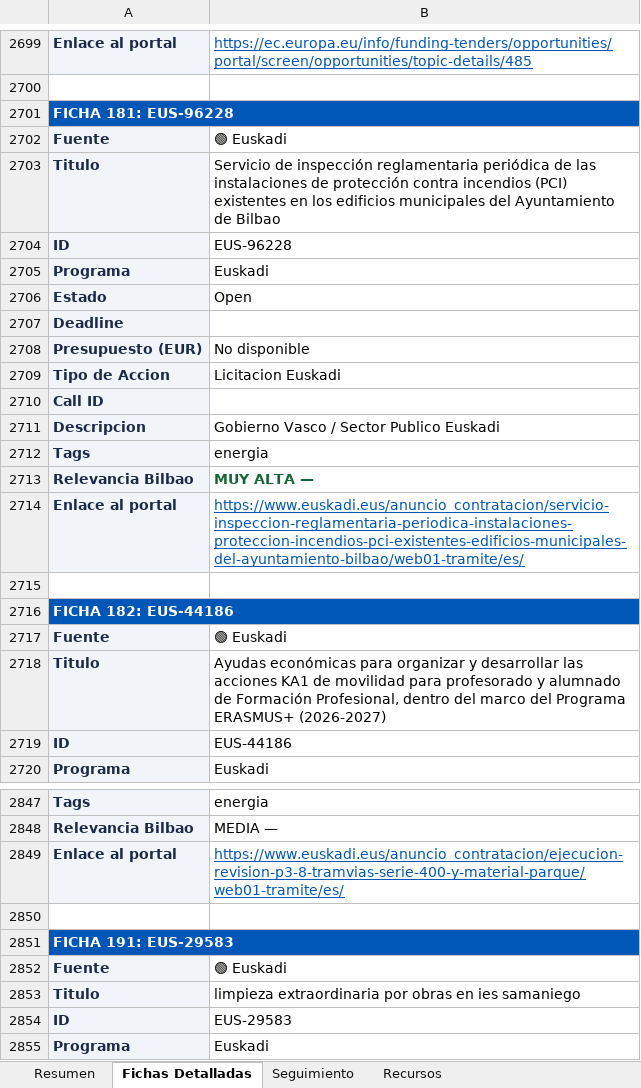
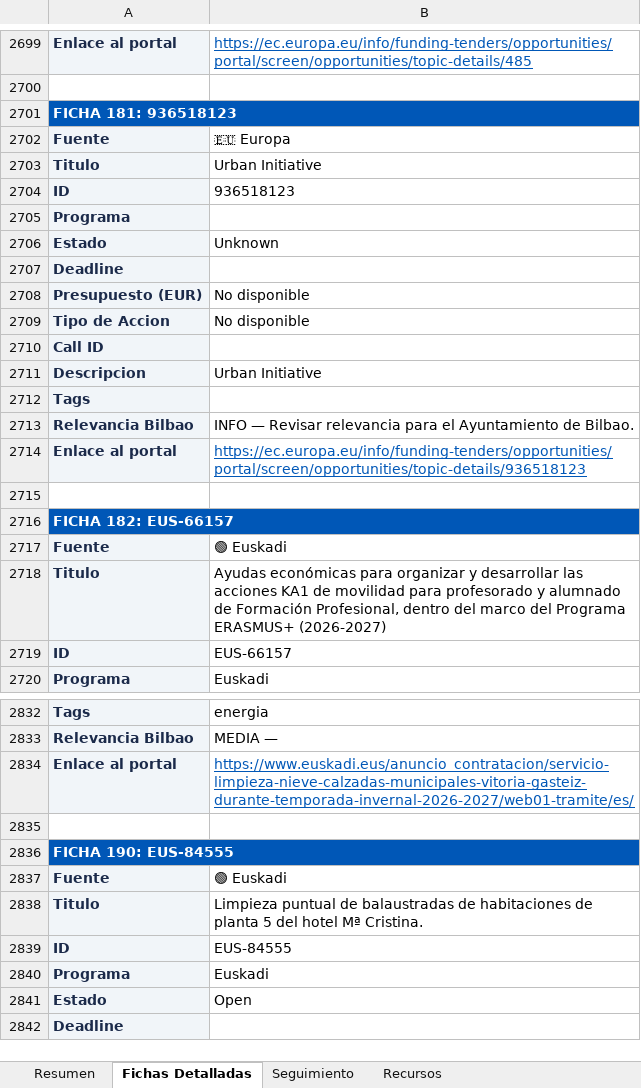
Before and after one commit to haguirre-lab/eu-funding-radar, an Excel workbook: docs/resultados_convocatorias.xlsx, sheet Fichas Detalladas, drawn as a sheet; only a part is shown, gaps mark what is left out; the shorter side is filled out with more unchanged rows; values as stored, in another font and other column widths than the file's, no borders; addresses are those after the commit; the diff covers the shown part only; the diff names each change by its address in the sheet, - before the commit and + after, or states it on an @@ line.

```diff
--- a/docs/resultados_convocatorias.xlsx (sheet Fichas Detalladas)
+++ b/docs/resultados_convocatorias.xlsx (sheet Fichas Detalladas)
-A2701: FICHA 181: EUS-96228
+A2701: FICHA 181: 936518123
@@ row 2702 moved to row 2852: Fuente @@
+row 2702: Fuente | 🇪🇺 Europa
-B2703: Servicio de inspección reglamentaria periódica de las instalaciones de protección contra incendios (PCI) existentes en los edificios municipales del Ayuntamiento de Bilbao
+B2703: Urban Initiative
-B2704: EUS-96228
+B2704: 936518123
@@ row 2705 moved to row 2855: Programa @@
@@ row 2706 moved to row 2856: Estado @@
+row 2705: Programa
+row 2706: Estado | Unknown
@@ row 2709 moved to row 2859: Tipo de Accion @@
+row 2709: Tipo de Accion | No disponible
-B2711: Gobierno Vasco / Sector Publico Euskadi
+B2711: Urban Initiative
@@ row 2712 moved to row 2862: Tags @@
+row 2712: Tags
-B2713: MUY ALTA —
+B2713: INFO — Revisar relevancia para el Ayuntamiento de Bilbao.
@@ B2713 bold: on → off, text colour: #166534 → black @@
-B2714: https://www.euskadi.eus/anuncio_contratacion/servicio-inspeccion-reglamentaria-periodica-instalaciones-proteccion-incendios-pci-existentes-edificios-municipales-del-ayuntamiento-bilbao/web01-tramite/es/
+B2714: https://ec.europa.eu/info/funding-tenders/opportunities/portal/screen/opportunities/topic-details/936518123
-A2716: FICHA 182: EUS-44186
+A2716: FICHA 182: EUS-66157
-B2719: EUS-44186
+B2719: EUS-66157
-B2834: https://www.euskadi.eus/anuncio_contratacion/ejecucion-revision-p3-8-tramvias-serie-400-y-material-parque/web01-tramite/es/
+B2834: https://www.euskadi.eus/anuncio_contratacion/servicio-limpieza-nieve-calzadas-municipales-vitoria-gasteiz-durante-temporada-invernal-2026-2027/web01-tramite/es/
-A2836: FICHA 191: EUS-29583
+A2836: FICHA 190: EUS-84555
-B2838: limpieza extraordinaria por obras en ies samaniego
+B2838: Limpieza puntual de balaustradas de habitaciones de planta 5 del hotel Mª Cristina.
-B2839: EUS-29583
+B2839: EUS-84555
```
Also changed, not shown: other rows of this sheet, sheet Resumen, sheet Seguimiento, 3 other files.
